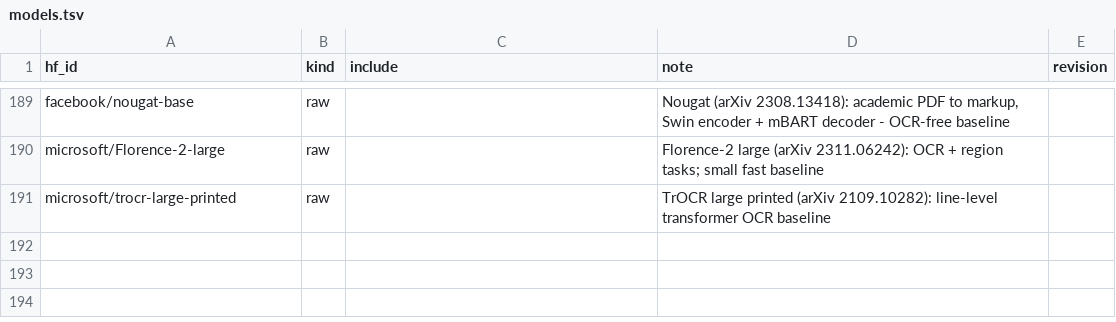
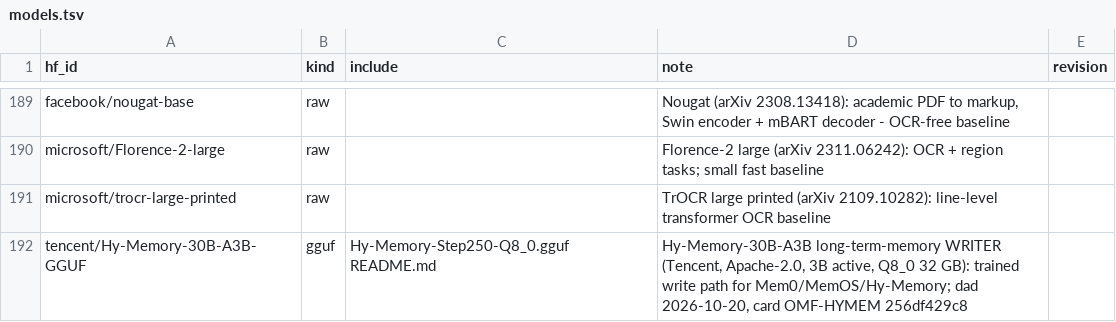
Before and after one commit to TheBeaninator/ark, a TSV file: manifest/models.tsv, drawn as a sheet; only a part is shown, gaps mark what is left out.

```diff
--- a/manifest/models.tsv
+++ b/manifest/models.tsv
@@ -191 +191,2 @@ microsoft/Florence-2-large	raw		Florence-2 large (arXiv 2311.06242): OCR + regio
 microsoft/trocr-large-printed	raw		TrOCR large printed (arXiv 2109.10282): line-level transformer OCR baseline	
+tencent/Hy-Memory-30B-A3B-GGUF	gguf	Hy-Memory-Step250-Q8_0.gguf README.md	Hy-Memory-30B-A3B long-term-memory WRITER (Tencent, Apache-2.0, 3B active, Q8_0 32 GB): trained write path for Mem0/MemOS/Hy-Memory; dad 2026-10-20, card OMF-HYMEM 256df429c8	
```
Also changed, not shown: manifest/reference.tsv, manifest/repos.tsv, 1 other file.
